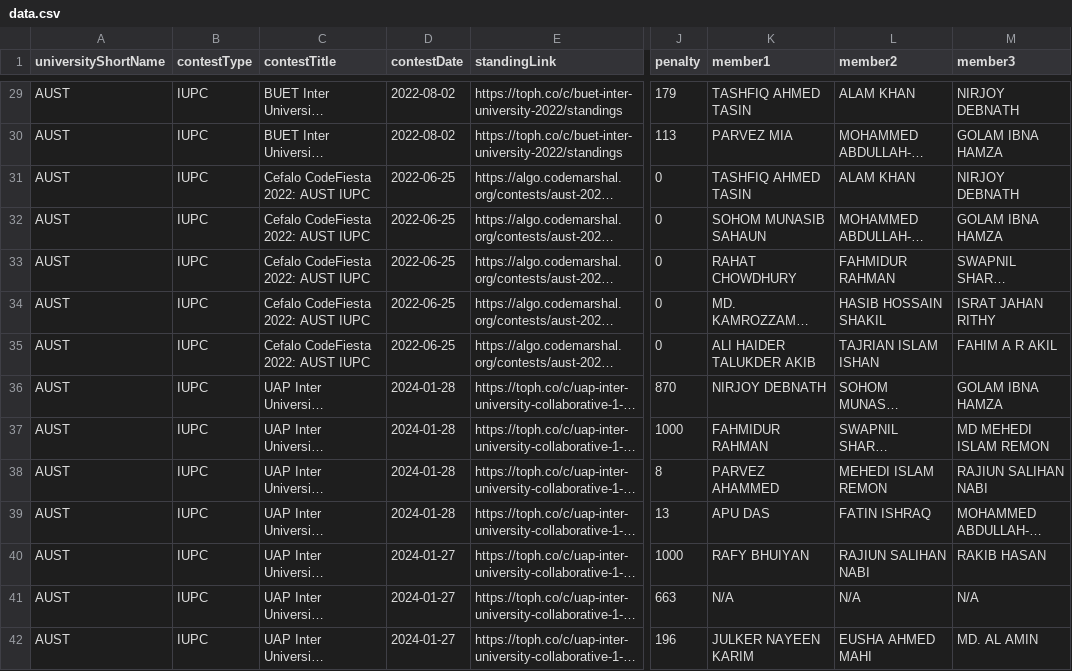
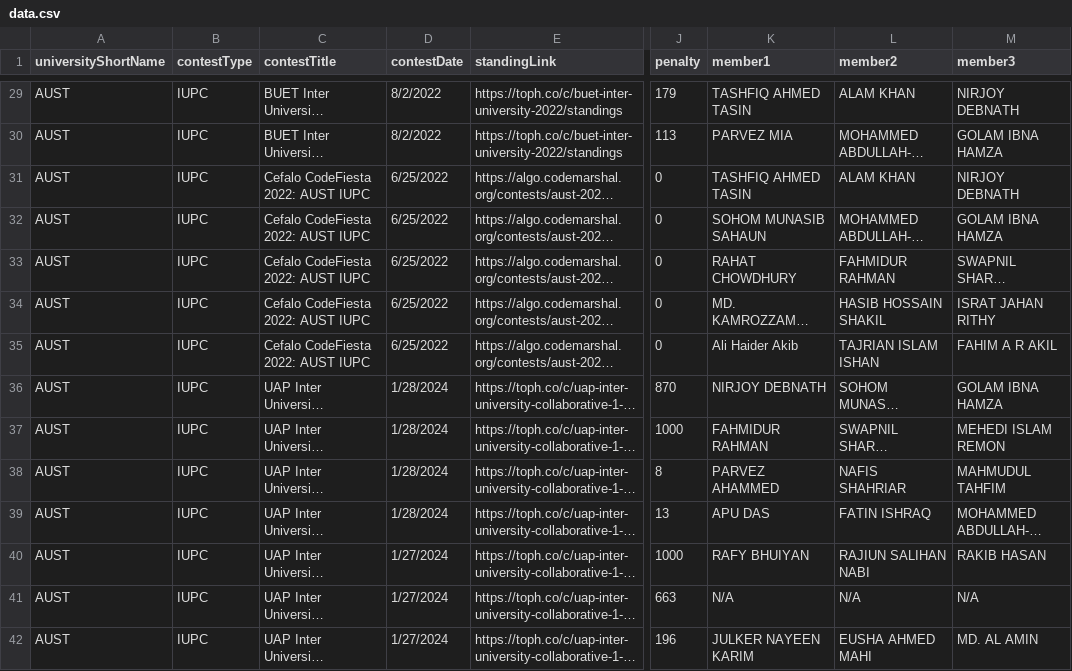
Before and after one commit to piru72/pc-tracker, a CSV file: public/data.csv, drawn as a sheet; only a part is shown, gaps mark what is left out; long unchanged cells end in …; the diff covers the shown part only; the diff names each change by its address in the sheet, - before the commit and + after, or states it on an @@ line.

```diff
--- a/public/data.csv
+++ b/public/data.csv
-D29:D30 (contestDate): 2022-08-02
+D29:D30 (contestDate): 8/2/2022
-D31:D35 (contestDate): 2022-06-25
+D31:D35 (contestDate): 6/25/2022
-K35 (member1): ALI HAIDER TALUKDER AKIB
+K35 (member1): Ali Haider Akib
-D36:D39 (contestDate): 2024-01-28
+D36:D39 (contestDate): 1/28/2024
-M37 (member3): MD MEHEDI ISLAM REMON
+M37 (member3): MEHEDI ISLAM REMON
-L38 (member2): MEHEDI ISLAM REMON
+L38 (member2): NAFIS SHAHRIAR
-M38 (member3): RAJIUN SALIHAN NABI
+M38 (member3): MAHMUDUL TAHFIM
-D40:D42 (contestDate): 2024-01-27
+D40:D42 (contestDate): 1/27/2024
```
Also changed, not shown: 29 edited cells elsewhere in this file.
